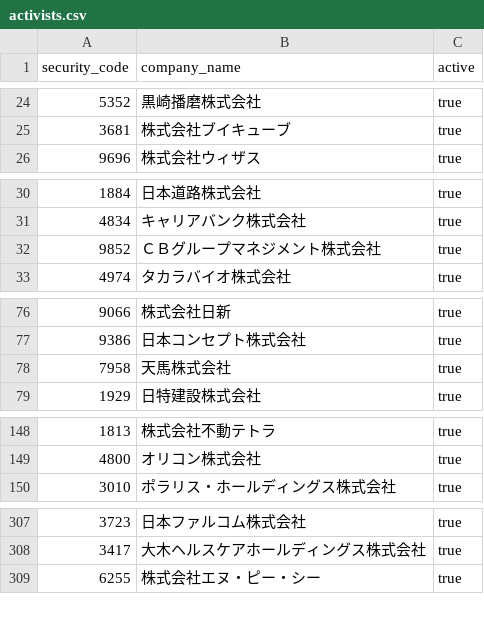
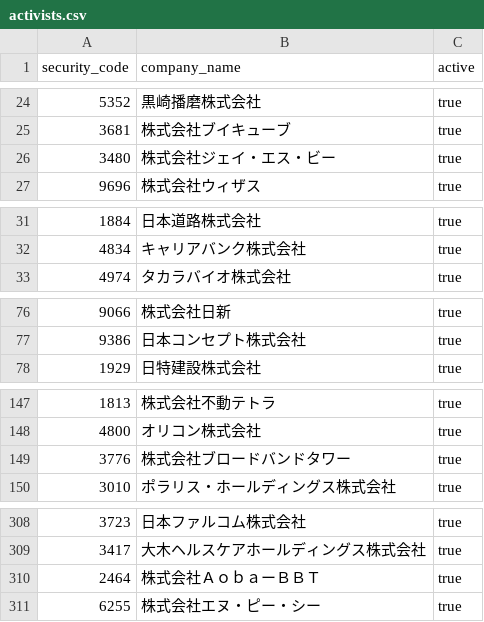
Before and after one commit to akiram6161-lab/tdnet-research-bot, a CSV file: config/activists.csv, drawn as a sheet; only a part is shown, gaps mark what is left out; removed rows and columns are numbered as before the commit, all else as after; the diff covers the shown part only; the diff names each change by its address in the sheet, - before the commit and + after, or states it on an @@ line.

```diff
--- a/config/activists.csv
+++ b/config/activists.csv
+row 26: 3480 | 株式会社ジェイ・エス・ビー | true
-row 32: 9852 | ＣＢグループマネジメント株式会社 | true
-row 78: 7958 | 天馬株式会社 | true
+row 149: 3776 | 株式会社ブロードバンドタワー | true
+row 310: 2464 | 株式会社ＡｏｂａーＢＢＴ | true
```
Also changed, not shown: 5 moved rows elsewhere in this file.
